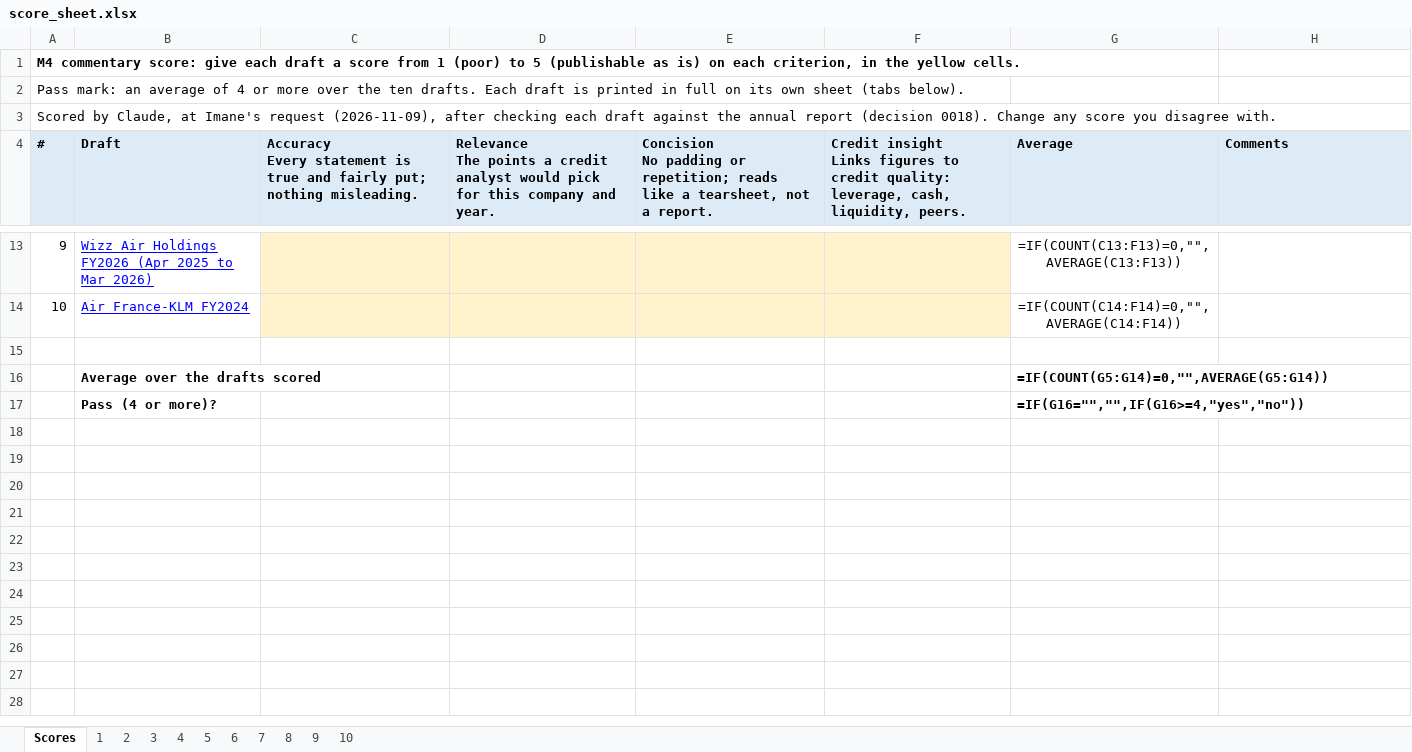
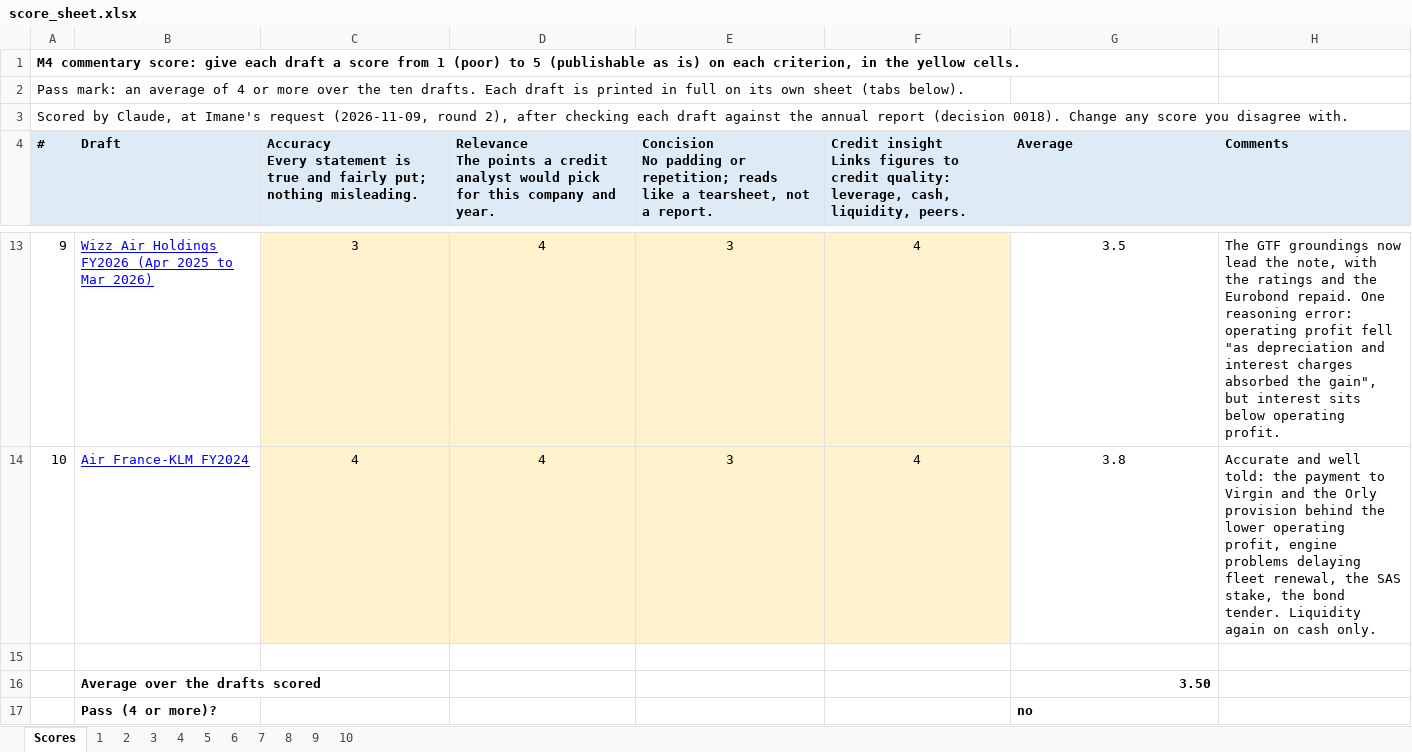
Before and after one commit to imi79/airlines-analyzer, an Excel workbook: docs/m4/score_sheet.xlsx, sheet Scores, drawn as a sheet; only a part is shown, gaps mark what is left out; values as stored, in another font and other column widths than the file's, no borders; formulas without a stored value are shown as written; the diff covers the shown part only; the diff names each change by its address in the sheet, - before the commit and + after, or states it on an @@ line.

Commit message:
M4 (in progress): second commentary score, 3.50 of 5
The ten drafts after fixes A to D, re-checked against the annual reports and
scored by Claude at Imane's request: 3.50 (round 1: 2.93), below the pass
mark of 4. The wrong figures are gone and the year's events carry the
story; what remains is figures waiting for Imane's review (Vienna's
liquidity, Air France-KLM's undrawn lines, Aena's 2025 passengers), two
reasoning slips the verifier cannot see, peer sections listing ranks, and
ADP's minor events.

Decision 0018 records the fixes, the verifier changes made along the way
(style notes, event clauses, sentence-level retries, removal of sentences
still failing after two retries) and both scores. Walkthrough and progress
updated with Imane's open decisions.

```diff
--- a/docs/m4/score_sheet.xlsx (sheet Scores)
+++ b/docs/m4/score_sheet.xlsx (sheet Scores)
-A3 (#): …Imane's request (2026-11-09), after checking…
+A3 (#): …Imane's request (2026-11-09, round 2), after checking…
-C13: (empty)
+C13: 3
-D13:D14: (empty)
+D13:D14: 4
-E13:E14: (empty)
+E13:E14: 3
-F13:F14: (empty)
+F13:F14: 4
-G13 (Average): =IF(COUNT(C13:F13)=0,"",AVERAGE(C13:F13))
+G13 (Average): 3.5
-H13 (Comments): (empty)
+H13 (Comments): The GTF groundings now lead the note, with the ratings and the Eurobond repaid. One reasoning error: operating profit fell "as depreciation and interest charges absorbed the gain", but interest sits below operating profit.
-C14: (empty)
+C14: 4
-G14 (Average): =IF(COUNT(C14:F14)=0,"",AVERAGE(C14:F14))
+G14 (Average): 3.8
-H14 (Comments): (empty)
+H14 (Comments): Accurate and well told: the payment to Virgin and the Orly provision behind the lower operating profit, engine problems delaying fleet renewal, the SAS stake, the bond tender. Liquidity again on cash only.
-G16 (Average): =IF(COUNT(G5:G14)=0,"",AVERAGE(G5:G14))
+G16 (Average): 3.50
-G17 (Average): =IF(G16="","",IF(G16>=4,"yes","no"))
+G17 (Average): no
```
Also changed, not shown: 48 edited cells elsewhere in this sheet, 4 other files.
